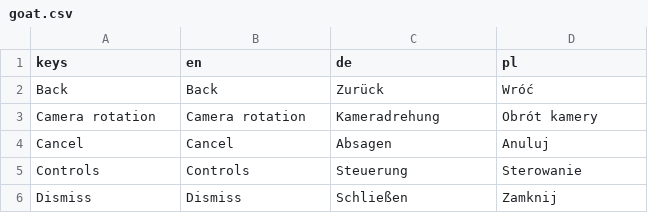
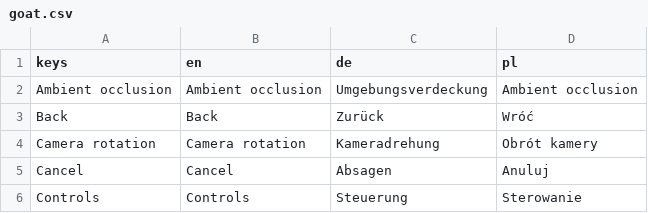
Before and after one commit to miskatonicstudio/goat, a CSV file: goat/locale/goat.csv, drawn as a sheet; only a part is shown; the shorter side is filled out with more unchanged rows.

```diff
--- a/goat/locale/goat.csv
+++ b/goat/locale/goat.csv
@@ -1,2 +1,3 @@
 keys,en,de,pl
+"Ambient occlusion","Ambient occlusion","Umgebungsverdeckung","Ambient occlusion"
 "Back","Back","Zurück","Wróć"
```
Also changed, not shown: 5 other files.
